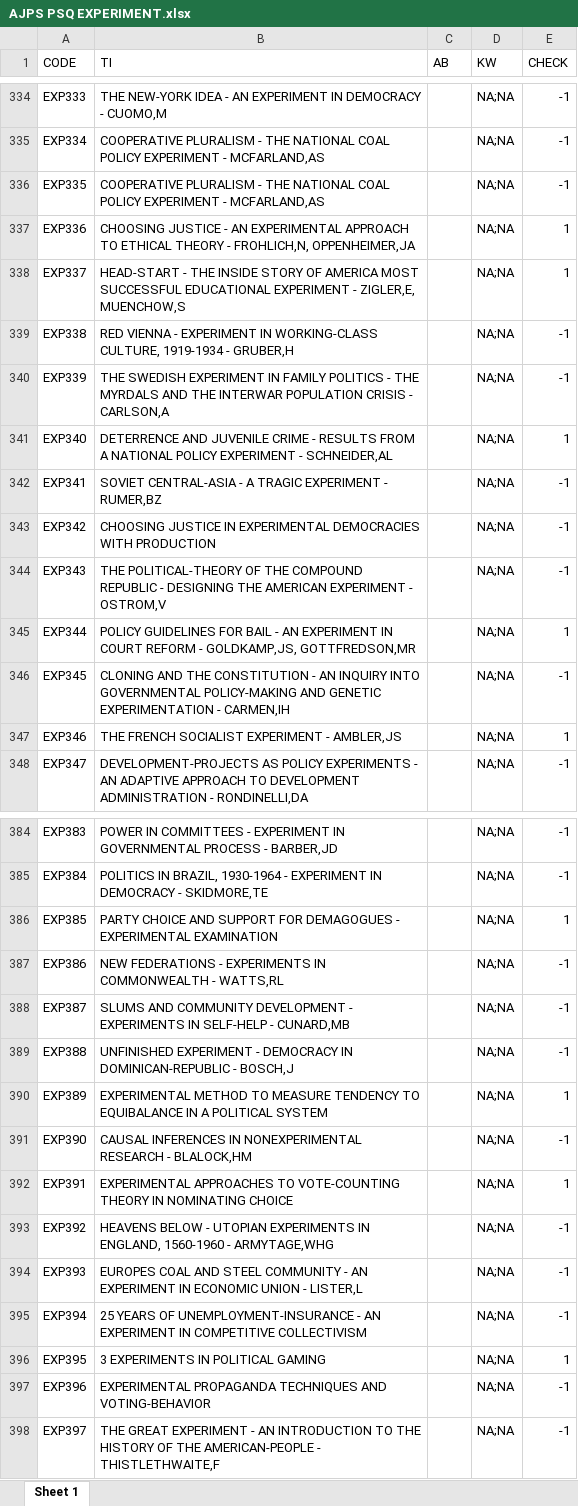
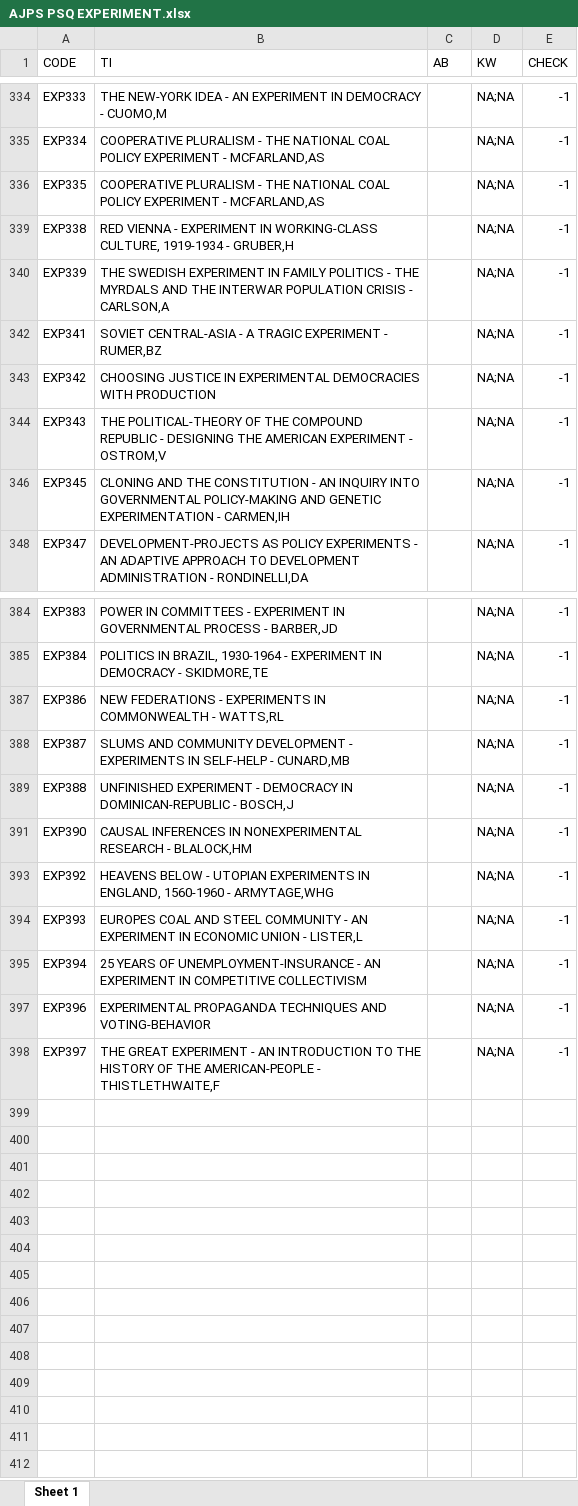
Before and after one commit to caio-rios/TeseDoutorado, an Excel workbook: Dados/AJPS PSQ EXPERIMENT.xlsx, sheet Sheet 1, drawn as a sheet; only a part is shown, gaps mark what is left out; values as stored, in another font and other column widths than the file's, no borders; the diff covers the shown part only; the diff names each change by its address in the sheet, - before the commit and + after, or states it on an @@ line.

```diff
--- a/Dados/AJPS PSQ EXPERIMENT.xlsx (sheet Sheet 1)
+++ b/Dados/AJPS PSQ EXPERIMENT.xlsx (sheet Sheet 1)
@@ row 337 hidden: EXP336 | CHOOSING JUSTICE - AN EXPERIMENTAL APPROACH TO ETHICAL THEORY - FROHLICH,N, OPPENHEIMER,JA |  | NA;NA | 1 @@
@@ row 338 hidden: EXP337 | HEAD-START - THE INSIDE STORY OF AMERICA MOST SUCCESSFUL EDUCATIONAL EXPERIMENT - ZIGLER,E, MUENCHOW,S |  | NA;NA | 1 @@
@@ row 341 hidden: EXP340 | DETERRENCE AND JUVENILE CRIME - RESULTS FROM A NATIONAL POLICY EXPERIMENT - SCHNEIDER,AL |  | NA;NA | 1 @@
@@ row 345 hidden: EXP344 | POLICY GUIDELINES FOR BAIL - AN EXPERIMENT IN COURT REFORM - GOLDKAMP,JS, GOTTFREDSON,MR |  | NA;NA | 1 @@
@@ row 347 hidden: EXP346 | THE FRENCH SOCIALIST EXPERIMENT - AMBLER,JS |  | NA;NA | 1 @@
@@ row 386 hidden: EXP385 | PARTY CHOICE AND SUPPORT FOR DEMAGOGUES - EXPERIMENTAL EXAMINATION |  | NA;NA | 1 @@
@@ row 390 hidden: EXP389 | EXPERIMENTAL METHOD TO MEASURE TENDENCY TO EQUIBALANCE IN A POLITICAL SYSTEM |  | NA;NA | 1 @@
@@ row 392 hidden: EXP391 | EXPERIMENTAL APPROACHES TO VOTE-COUNTING THEORY IN NOMINATING CHOICE |  | NA;NA | 1 @@
@@ row 396 hidden: EXP395 | 3 EXPERIMENTS IN POLITICAL GAMING |  | NA;NA | 1 @@
```
Also changed, not shown: 261 hidden or unhidden rows elsewhere in this sheet, 7 other files.
